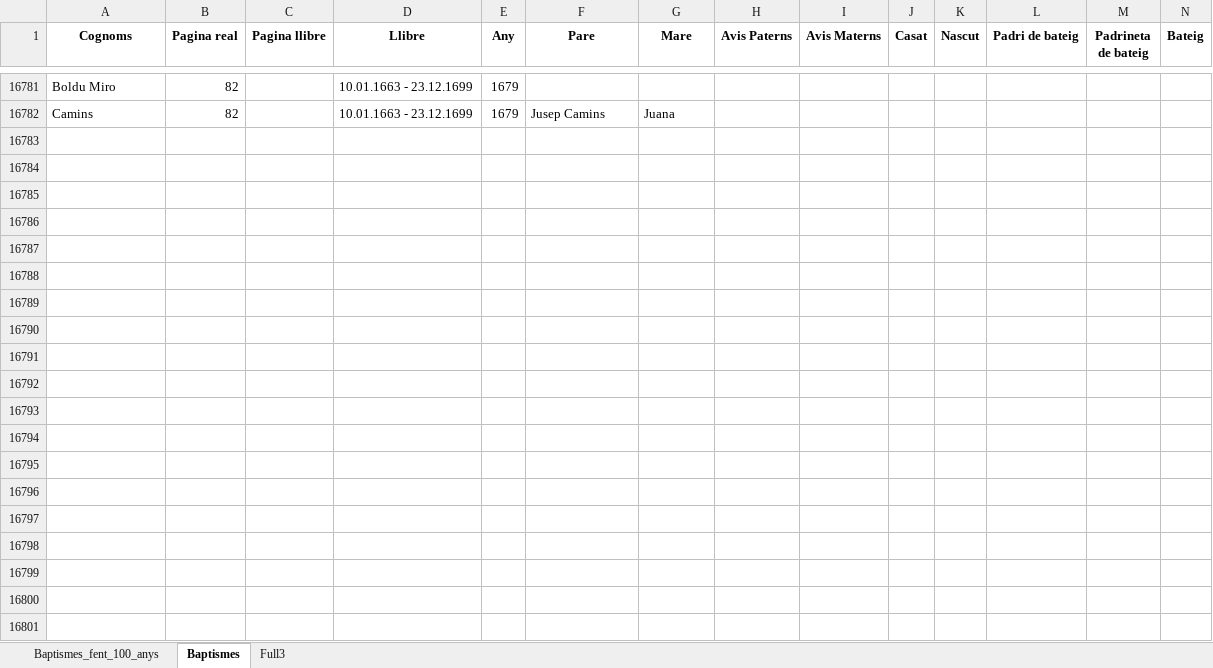
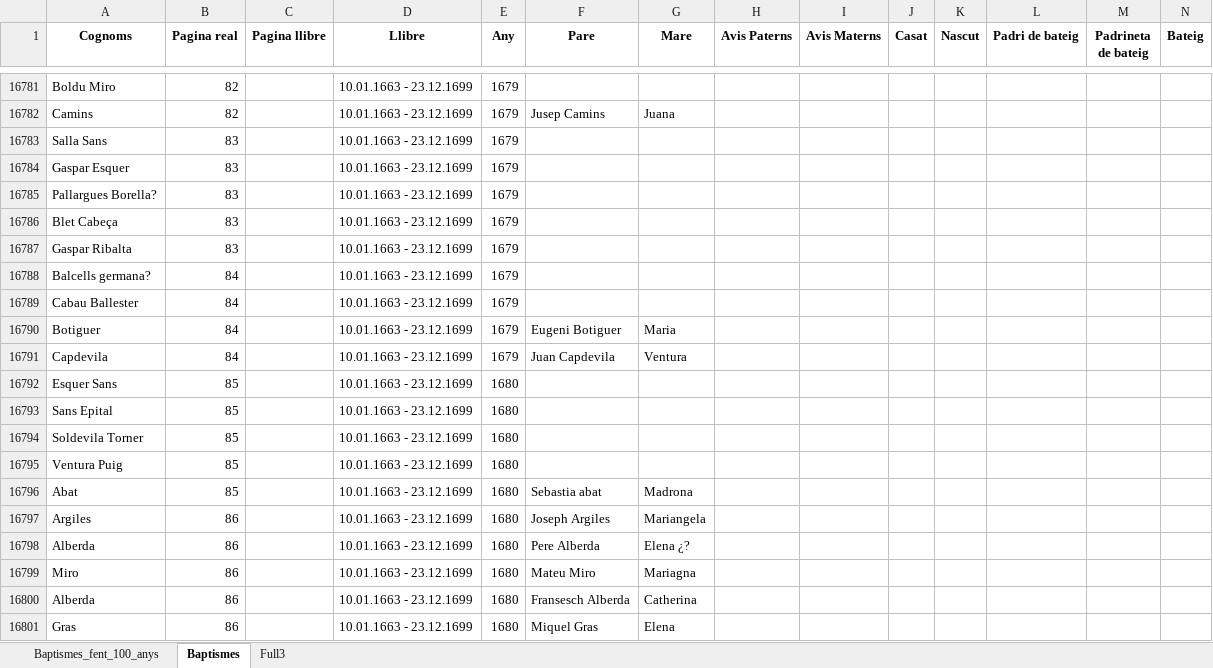
Before and after one commit to arbreFamiliar/DadesGenerals, an Excel workbook: Bisbats/Catalunya/Tarragona/Arbeca/Sagraments/Baptismes/Excel/Index_llibres_Digitals.xlsx, sheet Baptismes, drawn as a sheet; only a part is shown, gaps mark what is left out; values as stored, in another font and other column widths than the file's, no borders; rows hold the shown columns only; the diff covers the shown part only; the diff names each change by its address in the sheet, - before the commit and + after, or states it on an @@ line.

Commit message:
afegint index llibre 10.01.1663 - 23.12.1699 fins pagina 100

```diff
--- a/Bisbats/Catalunya/Tarragona/Arbeca/Sagraments/Baptismes/Excel/Index_llibres_Digitals.xlsx (sheet Baptismes)
+++ b/Bisbats/Catalunya/Tarragona/Arbeca/Sagraments/Baptismes/Excel/Index_llibres_Digitals.xlsx (sheet Baptismes)
+row 16783: Salla Sans | 83 |  | 10.01.1663 - 23.12.1699 | 1679
+row 16784: Gaspar Esquer | 83 |  | 10.01.1663 - 23.12.1699 | 1679
+row 16785: Pallargues Borella? | 83 |  | 10.01.1663 - 23.12.1699 | 1679
+row 16786: Blet Cabeça | 83 |  | 10.01.1663 - 23.12.1699 | 1679
+row 16787: Gaspar Ribalta | 83 |  | 10.01.1663 - 23.12.1699 | 1679
+row 16788: Balcells germana? | 84 |  | 10.01.1663 - 23.12.1699 | 1679
+row 16789: Cabau Ballester | 84 |  | 10.01.1663 - 23.12.1699 | 1679
+row 16790: Botiguer | 84 |  | 10.01.1663 - 23.12.1699 | 1679 | Eugeni Botiguer | Maria
+row 16791: Capdevila | 84 |  | 10.01.1663 - 23.12.1699 | 1679 | Juan Capdevila | Ventura
+row 16792: Esquer Sans | 85 |  | 10.01.1663 - 23.12.1699 | 1680
+row 16793: Sans Epital | 85 |  | 10.01.1663 - 23.12.1699 | 1680
+row 16794: Soldevila Torner | 85 |  | 10.01.1663 - 23.12.1699 | 1680
+row 16795: Ventura Puig | 85 |  | 10.01.1663 - 23.12.1699 | 1680
+row 16796: Abat | 85 |  | 10.01.1663 - 23.12.1699 | 1680 | Sebastia abat | Madrona
+row 16797: Argiles | 86 |  | 10.01.1663 - 23.12.1699 | 1680 | Joseph Argiles | Mariangela
+row 16798: Alberda | 86 |  | 10.01.1663 - 23.12.1699 | 1680 | Pere Alberda | Elena ¿?
+row 16799: Miro | 86 |  | 10.01.1663 - 23.12.1699 | 1680 | Mateu Miro | Mariagna
+row 16800: Alberda | 86 |  | 10.01.1663 - 23.12.1699 | 1680 | Fransesch Alberda | Catherina
+row 16801: Gras | 86 |  | 10.01.1663 - 23.12.1699 | 1680 | Miquel Gras | Elena
```
Also changed, not shown: 76 added rows elsewhere in this sheet.
